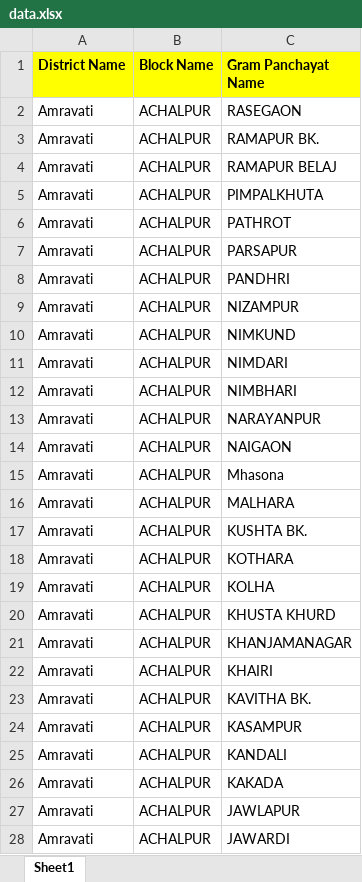
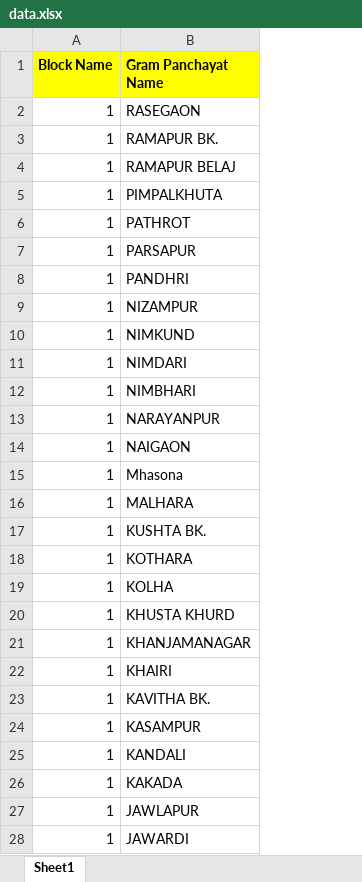
Before and after one commit to Codeayu/MahaPower, an Excel workbook: core/home/data.xlsx, sheet Sheet1, drawn as a sheet; only a part is shown; values as stored, in another font and other column widths than the file's, no borders; removed rows and columns are numbered as before the commit, all else as after; the diff covers the shown part only; the diff names each change by its address in the sheet, - before the commit and + after, or states it on an @@ line.

```diff
--- a/core/home/data.xlsx (sheet Sheet1)
+++ b/core/home/data.xlsx (sheet Sheet1)
-column A (District Name), rows 2-28: all Amravati
-A2:A28 (Block Name): ACHALPUR
+A2:A28 (Block Name): 1
```
Also changed, not shown: 814 edited cells elsewhere in this sheet, 46 other files.
